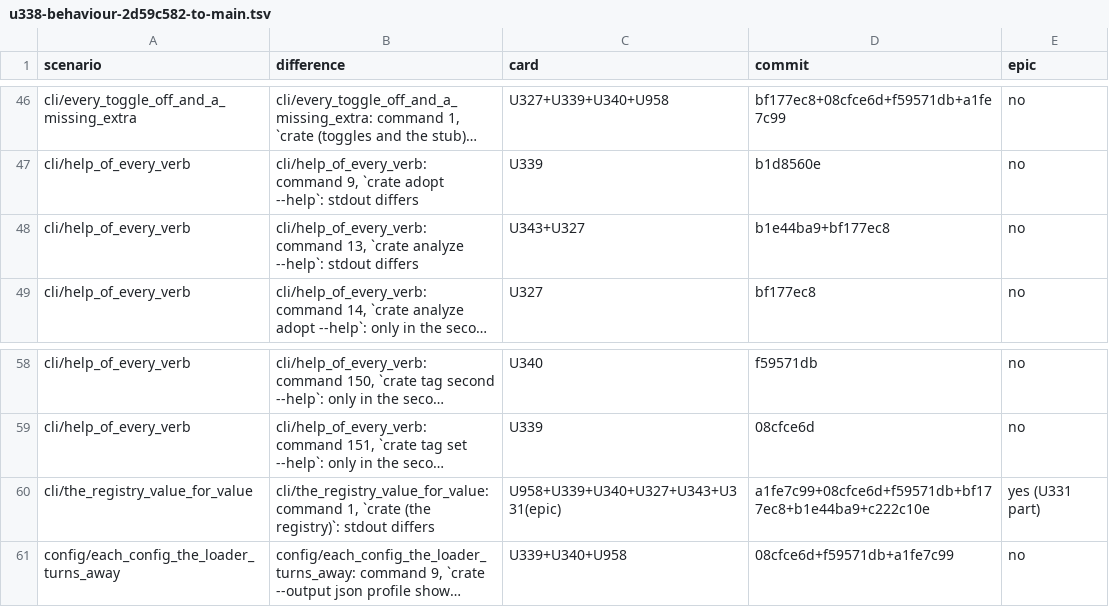
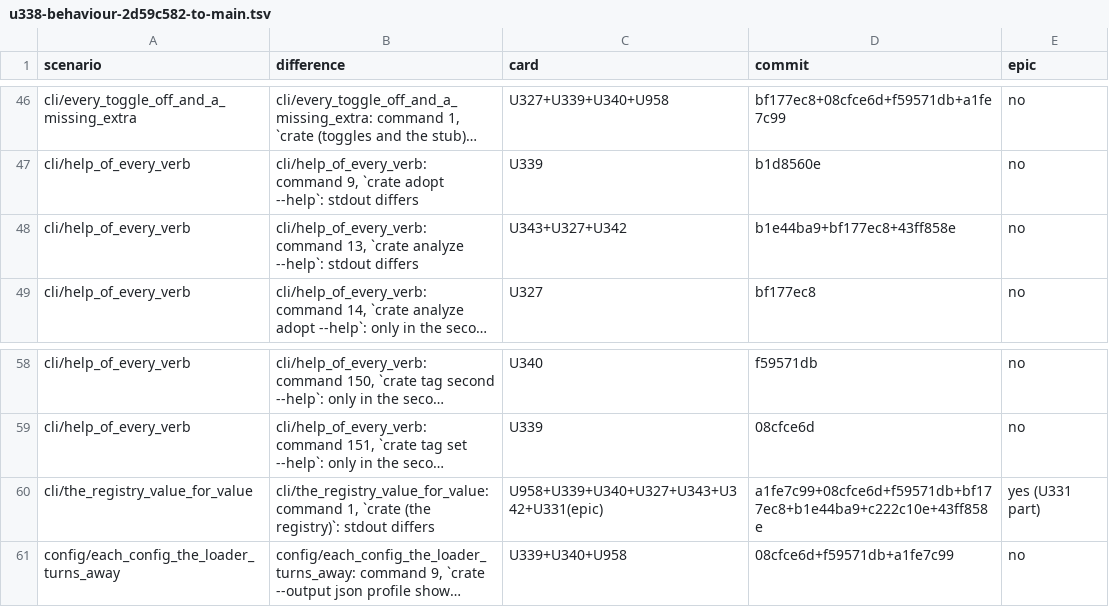
Before and after one commit to philgutowski/cratekit, a TSV file: docs/mutation/u338-behaviour-2d59c582-to-main.tsv, drawn as a sheet; only a part is shown, gaps mark what is left out; long unchanged cells end in …; the diff names each change by its address in the sheet, - before the commit and + after, or states it on an @@ line.

```diff
--- a/docs/mutation/u338-behaviour-2d59c582-to-main.tsv
+++ b/docs/mutation/u338-behaviour-2d59c582-to-main.tsv
-C48 (card): U343+U327
+C48 (card): U343+U327+U342
-D48 (commit): b1e44ba9+bf177ec8
+D48 (commit): b1e44ba9+bf177ec8+43ff858e
-C60 (card): U958+U339+U340+U327+U343+U331(epic)
+C60 (card): U958+U339+U340+U327+U343+U342+U331(epic)
-D60 (commit): a1fe7c99+08cfce6d+f59571db+bf177ec8+b1e44ba9+c222c10e
+D60 (commit): a1fe7c99+08cfce6d+f59571db+bf177ec8+b1e44ba9+c222c10e+43ff858e
```
Also changed, not shown: 4 other files.
